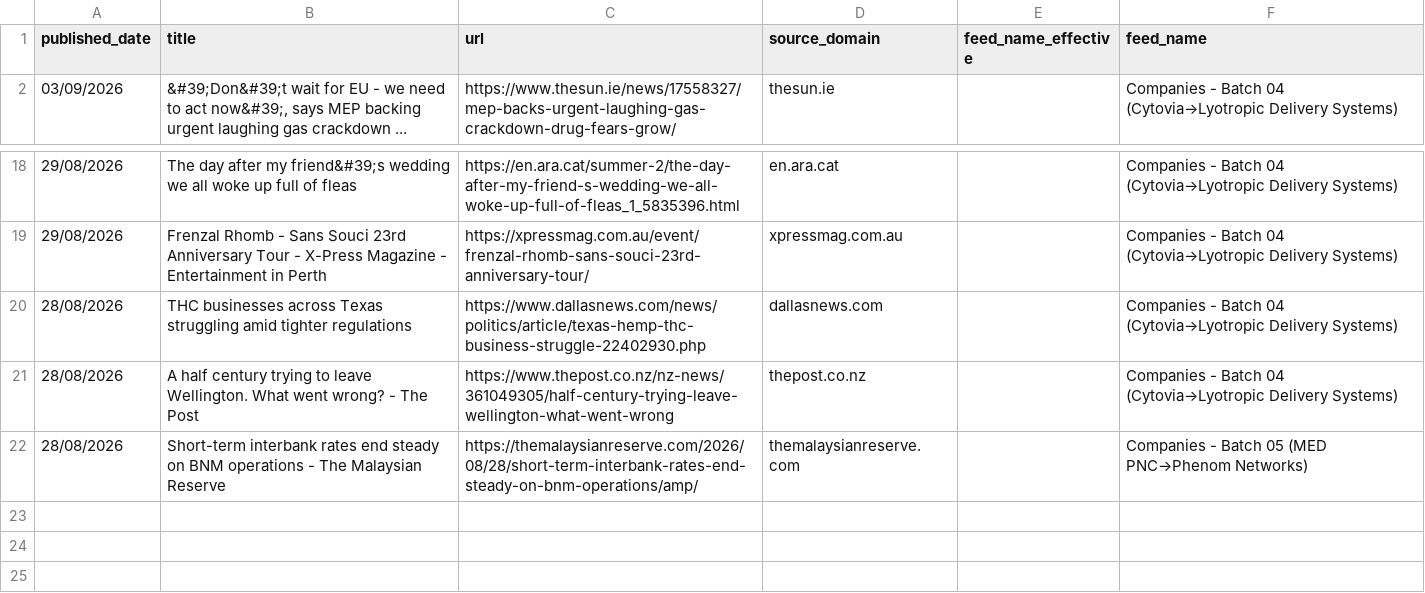
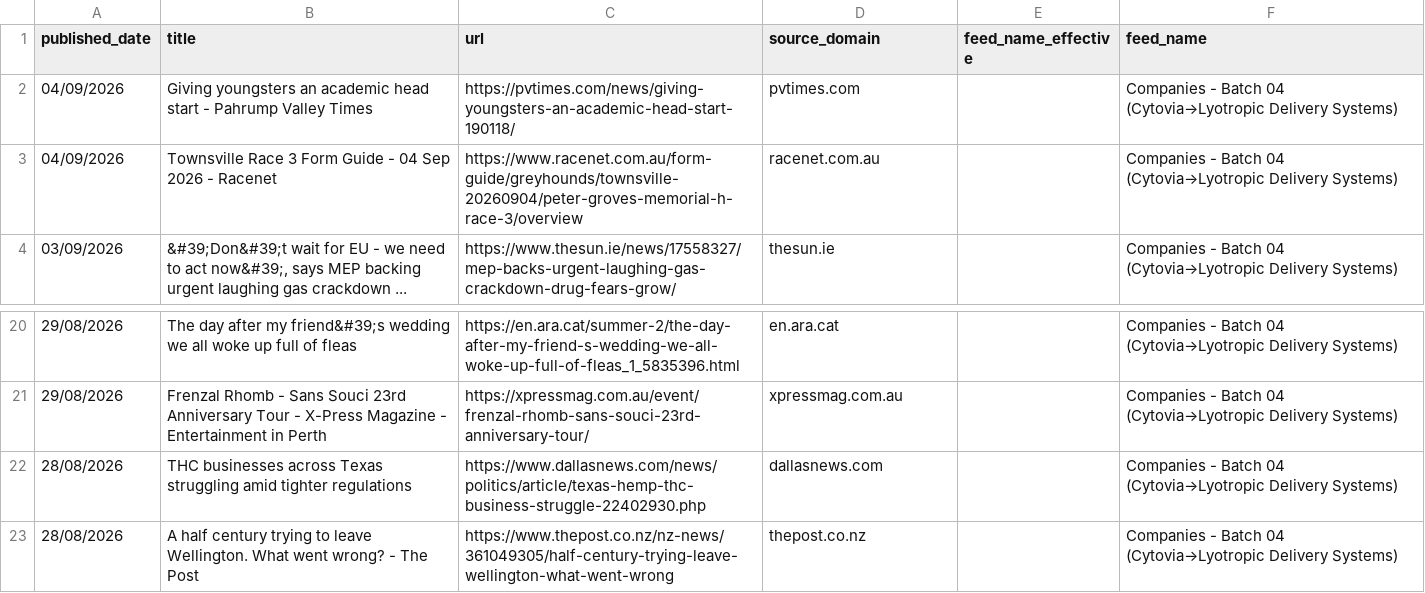
Before and after one commit to elyashivzangen/yissum-science, a CSV file: data_new_updater/feed_titles.csv, drawn as a sheet; only a part is shown, gaps mark what is left out.

```diff
--- a/data_new_updater/feed_titles.csv
+++ b/data_new_updater/feed_titles.csv
@@ -1,2 +1,4 @@
 published_date,title,url,source_domain,feed_name_effective,feed_name
+04/09/2026,Giving youngsters an academic head start - Pahrump Valley Times,https://pvtimes.com/news/giving-youngsters-an-academic-head-start-190118/,pvtimes.com,,Companies - Batch 04 (Cytovia→Lyotropic Delivery Systems)
+04/09/2026,Townsville Race 3 Form Guide - 04 Sep 2026 - Racenet,https://www.racenet.com.au/form-guide/greyhounds/townsville-20260904/peter-groves-memorial-h-race-3/overview,racenet.com.au,,Companies - Batch 04 (Cytovia→Lyotropic Delivery Systems)
 03/09/2026,"&#39;Don&#39;t wait for EU - we need to act now&#39;, says MEP backing urgent laughing gas crackdown ...",https://www.thesun.ie/news/17558327/mep-backs-urgent-laughing-gas-crackdown-drug-fears-grow/,thesun.ie,,Companies - Batch 04 (Cytovia→Lyotropic Delivery Systems)
@@ -21,2 +23 @@ published_date,title,url,source_domain,feed_name_effective,feed_name
 28/08/2026,A half century trying to leave Wellington. What went wrong? - The Post,https://www.thepost.co.nz/nz-news/361049305/half-century-trying-leave-wellington-what-went-wrong,thepost.co.nz,,Companies - Batch 04 (Cytovia→Lyotropic Delivery Systems)
-28/08/2026,Short-term interbank rates end steady on BNM operations - The Malaysian Reserve,https://themalaysianreserve.com/2026/08/28/short-term-interbank-rates-end-steady-on-bnm-operations/amp/,themalaysianreserve.com,,Companies - Batch 05 (MED PNC→Phenom Networks)
```
Also changed, not shown: data_new_updater/feed.csv, data_new_updater/feed_compact.csv, 2 other files.
